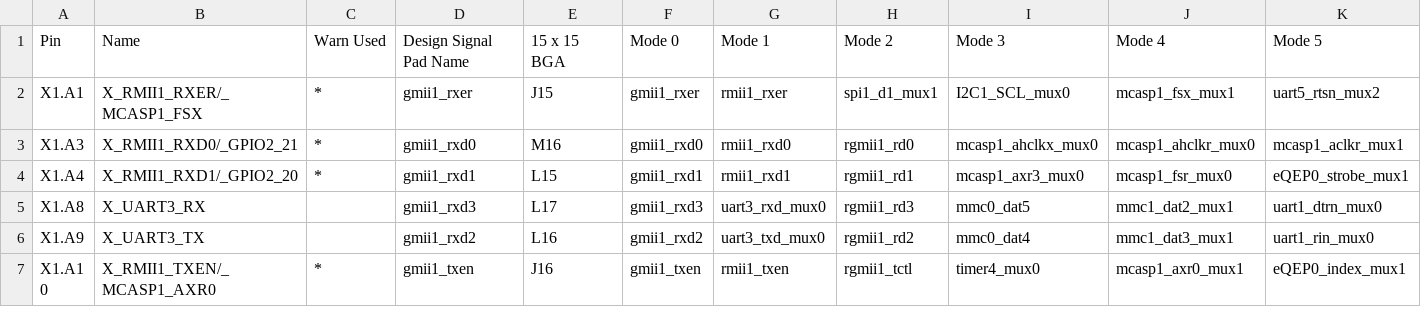
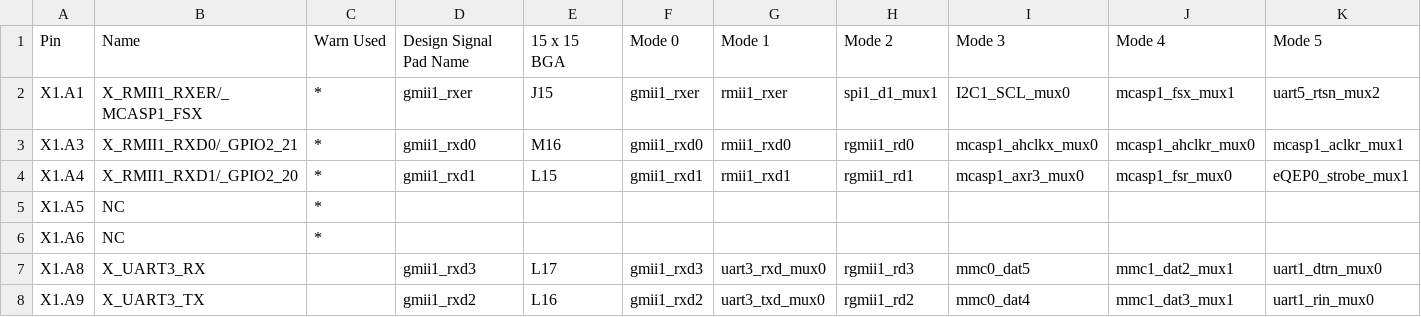
Before and after one commit to licheegh/phyPins, a CSV file: phyCORE-AM335x.csv, drawn as a sheet; only a part is shown; the shorter side is filled out with more unchanged rows; rows hold the shown columns only; the diff names each change by its address in the sheet, - before the commit and + after, or states it on an @@ line.

```diff
--- a/phyCORE-AM335x.csv
+++ b/phyCORE-AM335x.csv
+row 5: X1.A5 | NC | *
+row 6: X1.A6 | NC | *
```
Also changed, not shown: phyCORE-i.MX7.csv, 3 other files.
